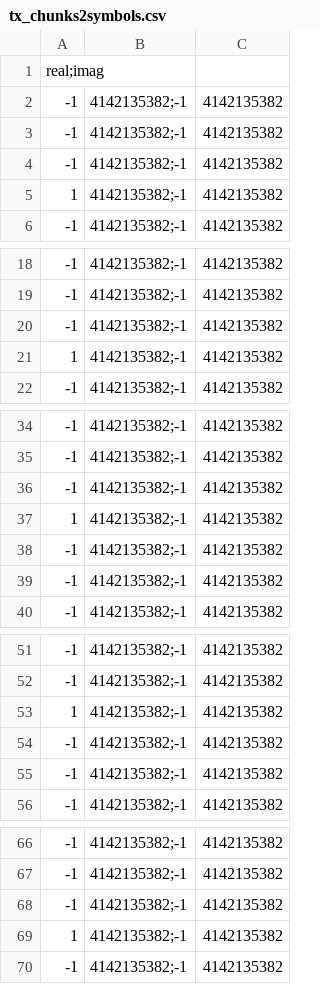
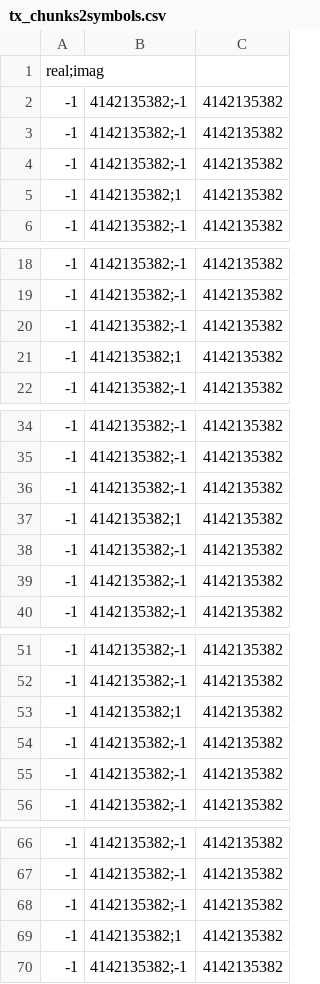
Before and after one commit to yabool2001/gnuradio, a CSV file: yabool2001/tx_chunks2symbols.csv, drawn as a sheet; only a part is shown, gaps mark what is left out; the diff covers the shown part only.

```diff
--- a/yabool2001/tx_chunks2symbols.csv
+++ b/yabool2001/tx_chunks2symbols.csv
@@ -4,3 +4,3 @@ real;imag
 -1,4142135382;-1,4142135382
-1,4142135382;-1,4142135382
+-1,4142135382;1,4142135382
 -1,4142135382;-1,4142135382
@@ -20,3 +20,3 @@ real;imag
 -1,4142135382;-1,4142135382
-1,4142135382;-1,4142135382
+-1,4142135382;1,4142135382
 -1,4142135382;-1,4142135382
@@ -36,3 +36,3 @@ real;imag
 -1,4142135382;-1,4142135382
-1,4142135382;-1,4142135382
+-1,4142135382;1,4142135382
 -1,4142135382;-1,4142135382
@@ -52,3 +52,3 @@ real;imag
 -1,4142135382;-1,4142135382
-1,4142135382;-1,4142135382
+-1,4142135382;1,4142135382
 -1,4142135382;-1,4142135382
@@ -68,3 +68,3 @@ real;imag
 -1,4142135382;-1,4142135382
-1,4142135382;-1,4142135382
+-1,4142135382;1,4142135382
 -1,4142135382;-1,4142135382
```
Also changed, not shown: 48 added rows and 9 edited cells elsewhere in this file, yabool2001/tx_bytes2chunks.csv, 16 other files.
